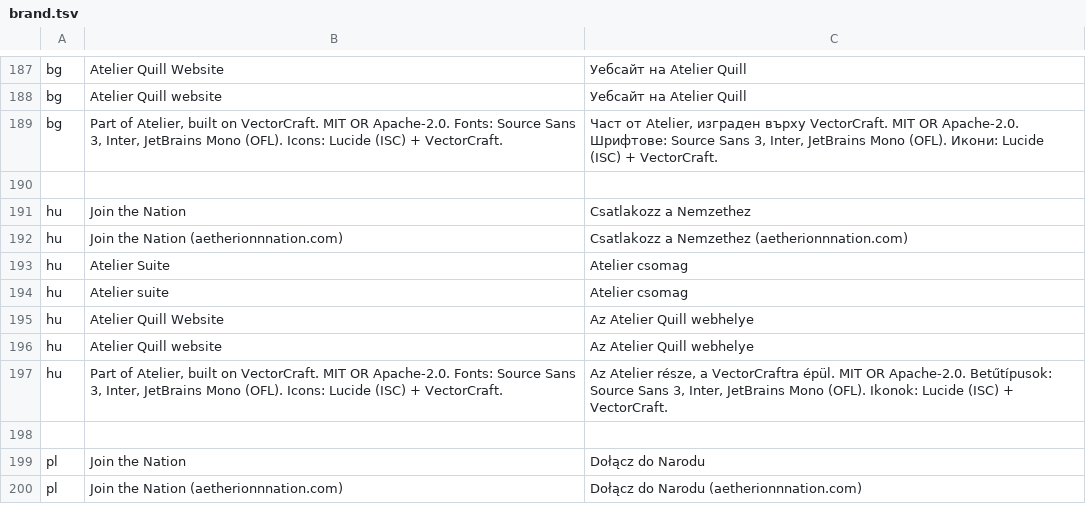
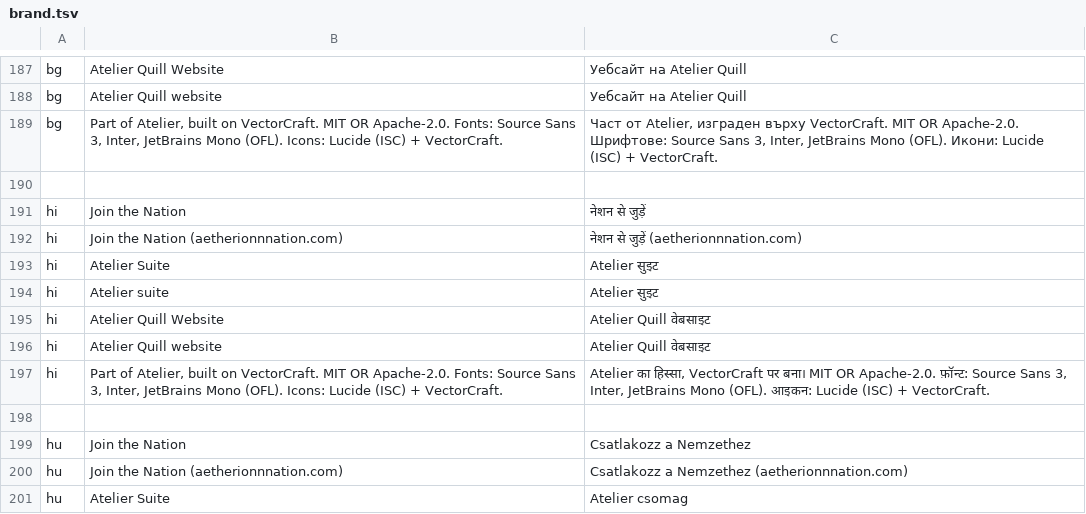
Before and after one commit to Aetherion-Nation-Builders/atelier-quill, a TSV file: crates/ui-egui/src/i18n/brand.tsv, drawn as a sheet; only a part is shown, gaps mark what is left out; the shorter side is filled out with more unchanged rows; the diff names each change by its address in the sheet, - before the commit and + after, or states it on an @@ line.

```diff
--- a/crates/ui-egui/src/i18n/brand.tsv
+++ b/crates/ui-egui/src/i18n/brand.tsv
+row 191: hi | Join the Nation | नेशन से जुड़ें
+row 192: hi | Join the Nation (aetherionnnation.com) | नेशन से जुड़ें (aetherionnnation.com)
+row 193: hi | Atelier Suite | Atelier सुइट
+row 194: hi | Atelier suite | Atelier सुइट
+row 195: hi | Atelier Quill Website | Atelier Quill वेबसाइट
+row 196: hi | Atelier Quill website | Atelier Quill वेबसाइट
+row 197: hi | Part of Atelier, built on VectorCraft. MIT OR Apache-2.0. Fonts: Source Sans 3, Inter, JetBrains Mono (OFL). Icons: Lucide (ISC) + VectorCraft. | Atelier का हिस्सा, VectorCraft पर बना। MIT OR Apache-2.0. फ़ॉन्ट: Source Sans 3, Inter, JetBrains Mono (OFL). आइकन: Lucide (ISC) + VectorCraft.
+row 198: (empty)
```
Also changed, not shown: 8 other files.
